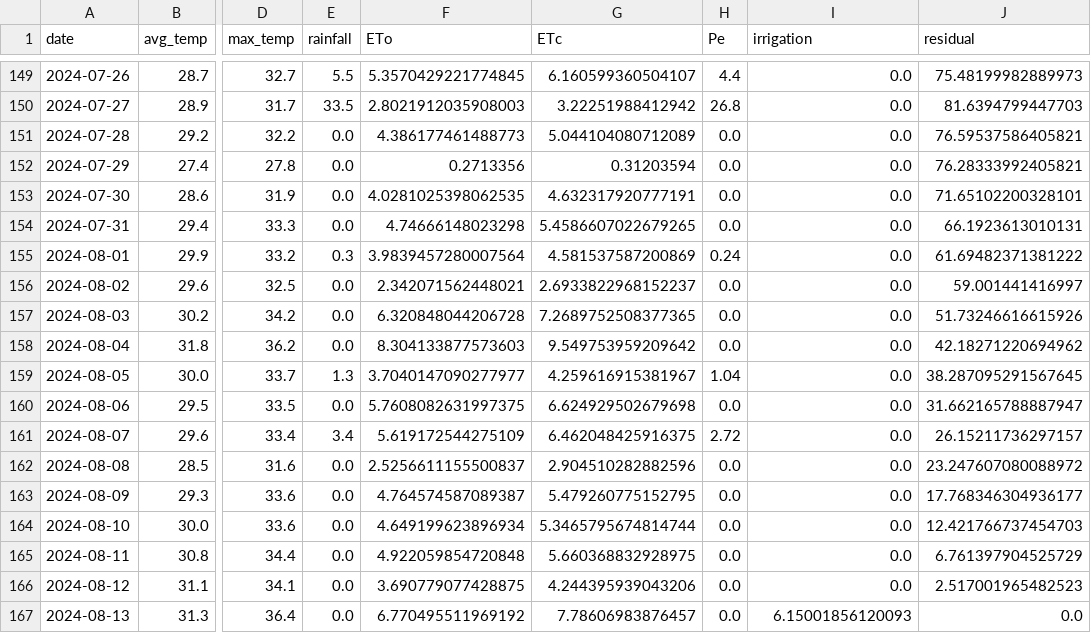
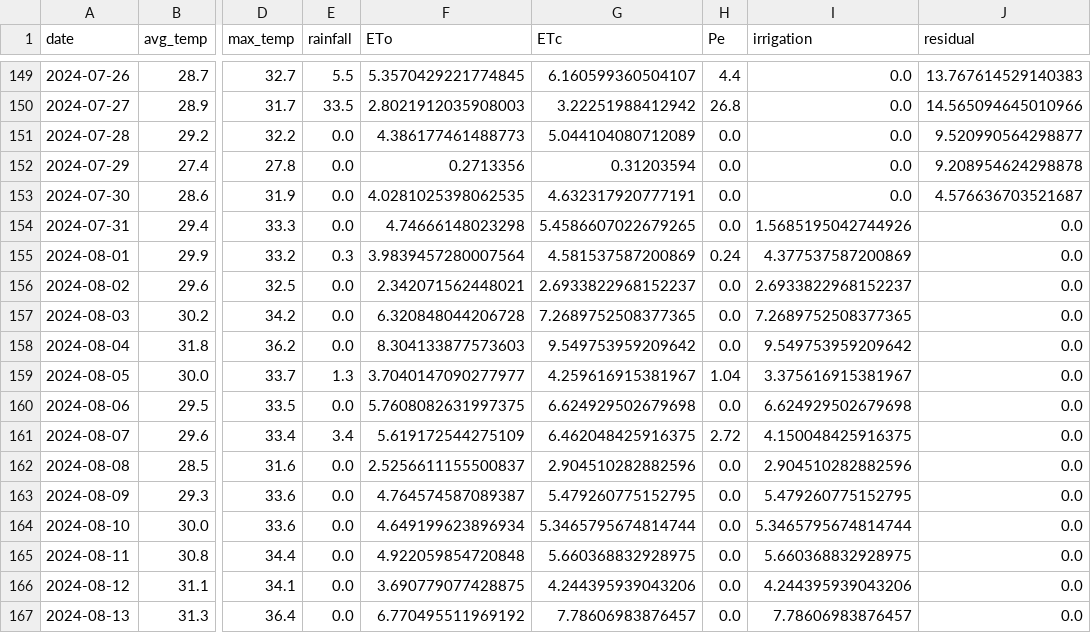
Before and after one commit to taekyounglee1224/KHUTHON_2025, a CSV file: results/irrigation_results.csv, drawn as a sheet; only a part is shown, gaps mark what is left out; the diff covers the shown part only; the diff names each change by its address in the sheet, - before the commit and + after, or states it on an @@ line.

```diff
--- a/results/irrigation_results.csv
+++ b/results/irrigation_results.csv
-J149 (residual): 75.48199982889973
+J149 (residual): 13.767614529140383
-J150 (residual): 81.6394799447703
+J150 (residual): 14.565094645010966
-J151 (residual): 76.59537586405821
+J151 (residual): 9.520990564298877
-J152 (residual): 76.28333992405821
+J152 (residual): 9.208954624298878
-J153 (residual): 71.65102200328101
+J153 (residual): 4.576636703521687
-I154 (irrigation): 0.0
+I154 (irrigation): 1.5685195042744926
-J154 (residual): 66.1923613010131
+J154 (residual): 0.0
-I155 (irrigation): 0.0
+I155 (irrigation): 4.377537587200869
-J155 (residual): 61.69482371381222
+J155 (residual): 0.0
-I156 (irrigation): 0.0
+I156 (irrigation): 2.6933822968152237
-J156 (residual): 59.001441416997
+J156 (residual): 0.0
-I157 (irrigation): 0.0
+I157 (irrigation): 7.2689752508377365
-J157 (residual): 51.73246616615926
+J157 (residual): 0.0
-I158 (irrigation): 0.0
+I158 (irrigation): 9.549753959209642
-J158 (residual): 42.18271220694962
+J158 (residual): 0.0
-I159 (irrigation): 0.0
+I159 (irrigation): 3.375616915381967
-J159 (residual): 38.287095291567645
+J159 (residual): 0.0
-I160 (irrigation): 0.0
+I160 (irrigation): 6.624929502679698
-J160 (residual): 31.662165788887947
+J160 (residual): 0.0
-I161 (irrigation): 0.0
+I161 (irrigation): 4.150048425916375
-J161 (residual): 26.15211736297157
+J161 (residual): 0.0
-I162 (irrigation): 0.0
+I162 (irrigation): 2.904510282882596
-J162 (residual): 23.247607080088972
+J162 (residual): 0.0
-I163 (irrigation): 0.0
+I163 (irrigation): 5.479260775152795
-J163 (residual): 17.768346304936177
+J163 (residual): 0.0
-I164 (irrigation): 0.0
+I164 (irrigation): 5.3465795674814744
-J164 (residual): 12.421766737454703
+J164 (residual): 0.0
-I165 (irrigation): 0.0
+I165 (irrigation): 5.660368832928975
-J165 (residual): 6.761397904525729
+J165 (residual): 0.0
-I166 (irrigation): 0.0
+I166 (irrigation): 4.244395939043206
-J166 (residual): 2.517001965482523
+J166 (residual): 0.0
-I167 (irrigation): 6.15001856120093
+I167 (irrigation): 7.78606983876457
```
Also changed, not shown: 81 edited cells elsewhere in this file, 1 other file.
